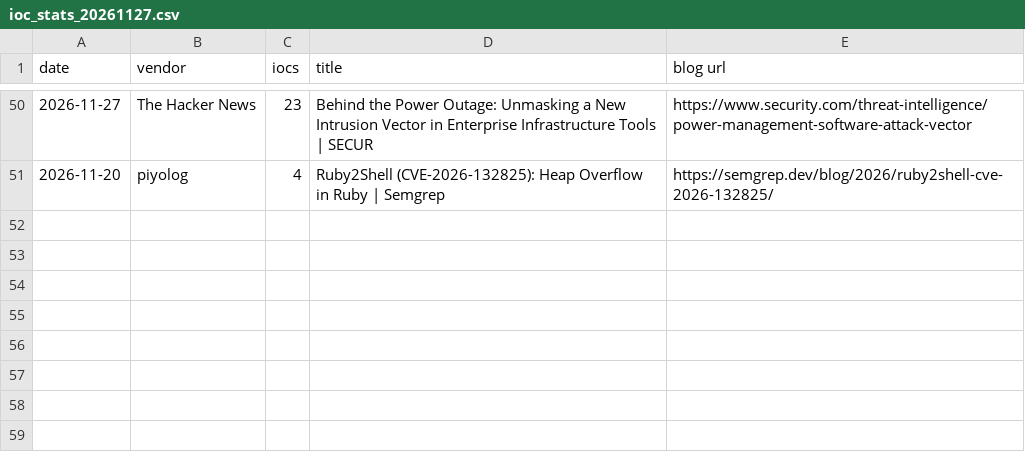
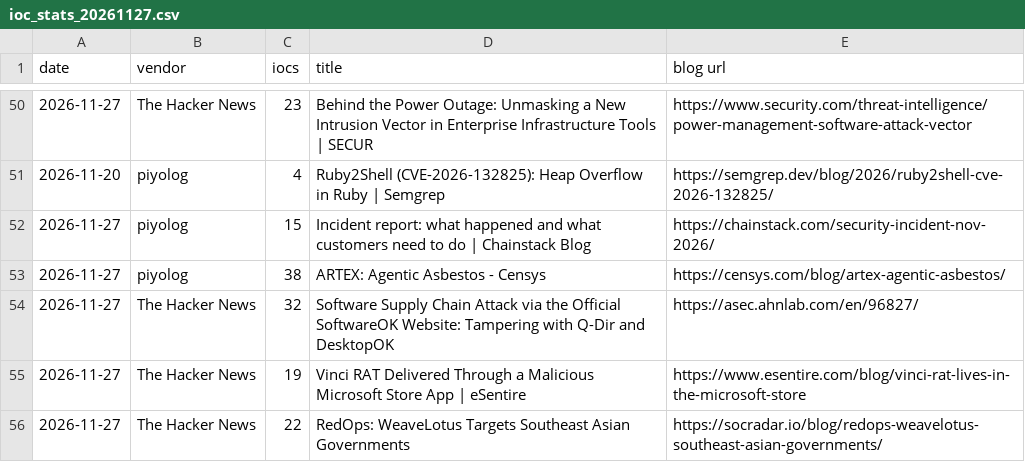
Before and after one commit to fukusuket/fukusuket.github.io, a CSV file: 2026/11/ioc_stats_20261127.csv, drawn as a sheet; only a part is shown, gaps mark what is left out.

```diff
--- a/2026/11/ioc_stats_20261127.csv
+++ b/2026/11/ioc_stats_20261127.csv
@@ -51 +51,6 @@ date,vendor,iocs,title,blog url
 2026-11-20,piyolog,4,Ruby2Shell (CVE-2026-132825): Heap Overflow in Ruby | Semgrep,https://semgrep.dev/blog/2026/ruby2shell-cve-2026-132825/
+2026-11-27,piyolog,15,Incident report: what happened and what customers need to do | Chainstack Blog,https://chainstack.com/security-incident-nov-2026/
+2026-11-27,piyolog,38,ARTEX: Agentic Asbestos - Censys,https://censys.com/blog/artex-agentic-asbestos/
+2026-11-27,The Hacker News,32,Software Supply Chain Attack via the Official SoftwareOK Website: Tampering with Q-Dir and DesktopOK,https://asec.ahnlab.com/en/96827/
+2026-11-27,The Hacker News,19,Vinci RAT Delivered Through a Malicious Microsoft Store App | eSentire,https://www.esentire.com/blog/vinci-rat-lives-in-the-microsoft-store
+2026-11-27,The Hacker News,22,RedOps: WeaveLotus Targets Southeast Asian Governments,https://socradar.io/blog/redops-weavelotus-southeast-asian-governments/
```
Also changed, not shown: 1 other file.
